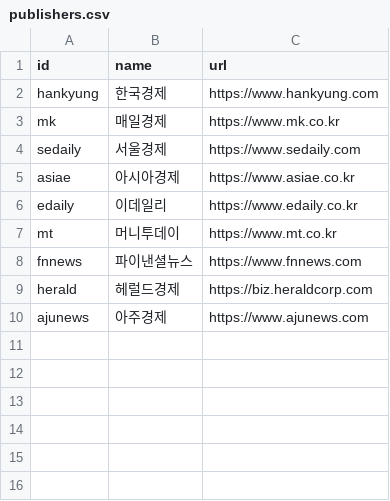
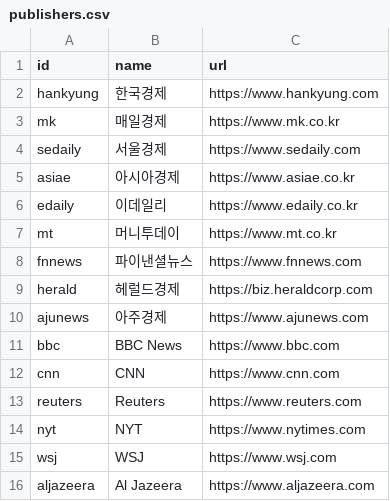
Before and after one commit to terajh/tera-rss, a CSV file: feeds/economy/publishers.csv, drawn as a sheet; the diff names each change by its address in the sheet, - before the commit and + after, or states it on an @@ line.

```diff
--- a/feeds/economy/publishers.csv
+++ b/feeds/economy/publishers.csv
+row 11: bbc | BBC News | https://www.bbc.com
+row 12: cnn | CNN | https://www.cnn.com
+row 13: reuters | Reuters | https://www.reuters.com
+row 14: nyt | NYT | https://www.nytimes.com
+row 15: wsj | WSJ | https://www.wsj.com
+row 16: aljazeera | Al Jazeera | https://www.aljazeera.com
```
Also changed, not shown: feeds/economy/feed_specs.csv, 1 other file.
